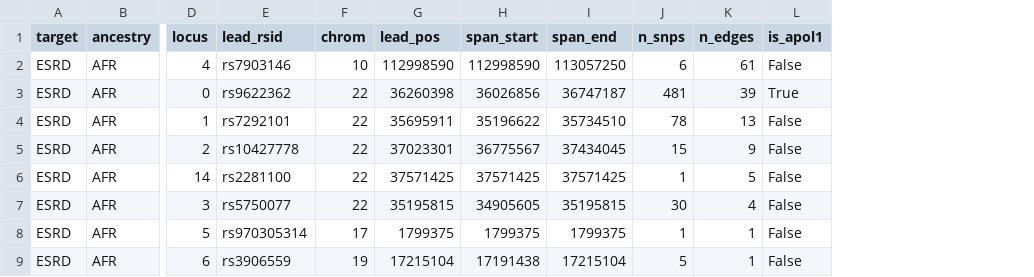
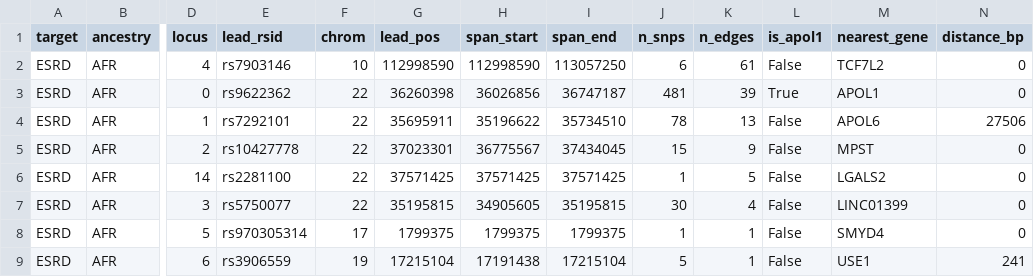
Before and after one commit to Barabasi-Lab/va_mvp_website, a CSV file: analysis/phecode_redundancy/results/esrd_loci.csv, drawn as a sheet; only a part is shown, gaps mark what is left out; the diff names each change by its address in the sheet, - before the commit and + after, or states it on an @@ line.

```diff
--- a/analysis/phecode_redundancy/results/esrd_loci.csv
+++ b/analysis/phecode_redundancy/results/esrd_loci.csv
+column M (nearest_gene), rows 2-9: TCF7L2 | APOL1 | APOL6 | MPST | LGALS2 | LINC01399 | SMYD4 | USE1
+column N (distance_bp), rows 2-9: 0 | 0 | 27506 | 0 | 0 | 0 | 0 | 241
```
Also changed, not shown: analysis/phecode_redundancy/results/anemia_loci.csv, 1 other file.
